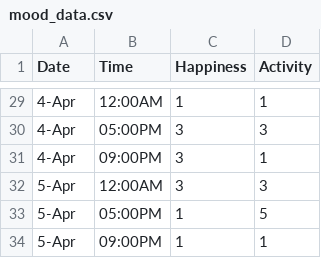
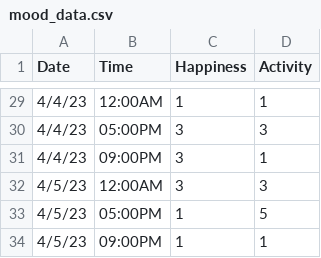
Before and after one commit to samuel14920/CEN5526_Project, a CSV file: mood_data.csv, drawn as a sheet; only a part is shown, gaps mark what is left out; the diff covers the shown part only.

```diff
--- a/mood_data.csv
+++ b/mood_data.csv
@@ -29,6 +29,6 @@
-4-Apr,12:00AM,1,1
-4-Apr,05:00PM,3,3
-4-Apr,09:00PM,3,1
-5-Apr,12:00AM,3,3
-5-Apr,05:00PM,1,5
-5-Apr,09:00PM,1,1
+4/4/23,12:00AM,1,1,
+4/4/23,05:00PM,3,3,
+4/4/23,09:00PM,3,1,
+4/5/23,12:00AM,3,3,
+4/5/23,05:00PM,1,5,
+4/5/23,09:00PM,1,1,
```
Also changed, not shown: 27 edited cells elsewhere in this file, 2 other files.
